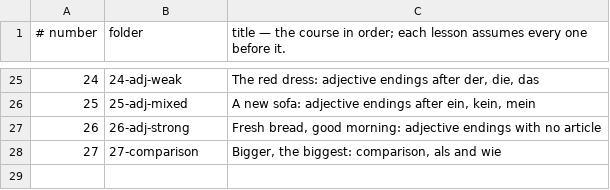
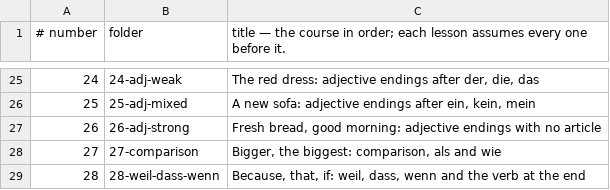
Before and after one commit to gurunars/german, a TSV file: lessons/lessons.tsv, drawn as a sheet; only a part is shown, gaps mark what is left out; the diff names each change by its address in the sheet, - before the commit and + after, or states it on an @@ line.

```diff
--- a/lessons/lessons.tsv
+++ b/lessons/lessons.tsv
+row 29: 28 | 28-weil-dass-wenn | Because, that, if: weil, dass, wenn and the verb at the end
```
Also changed, not shown: lessons/grammar.tsv, 6 other files.
